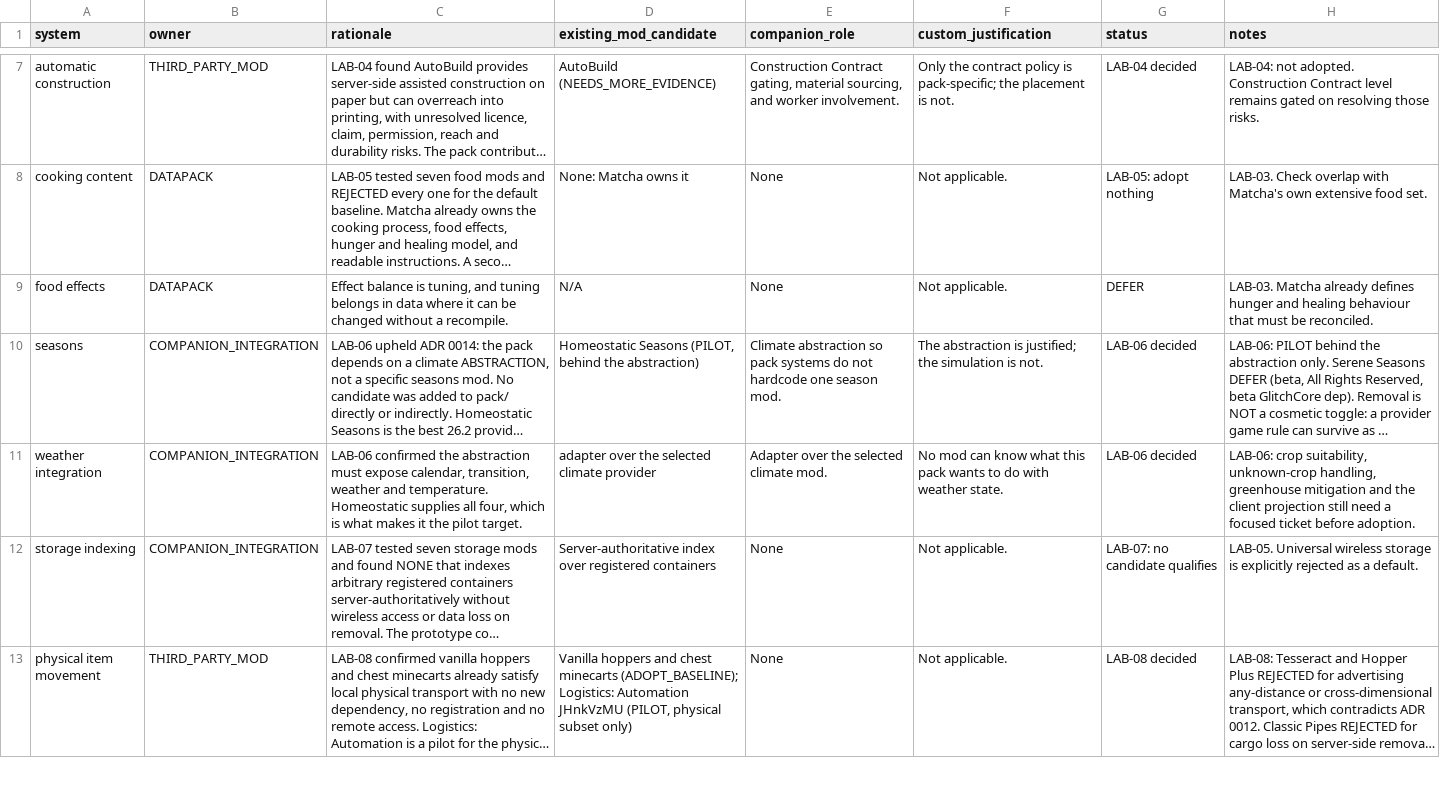
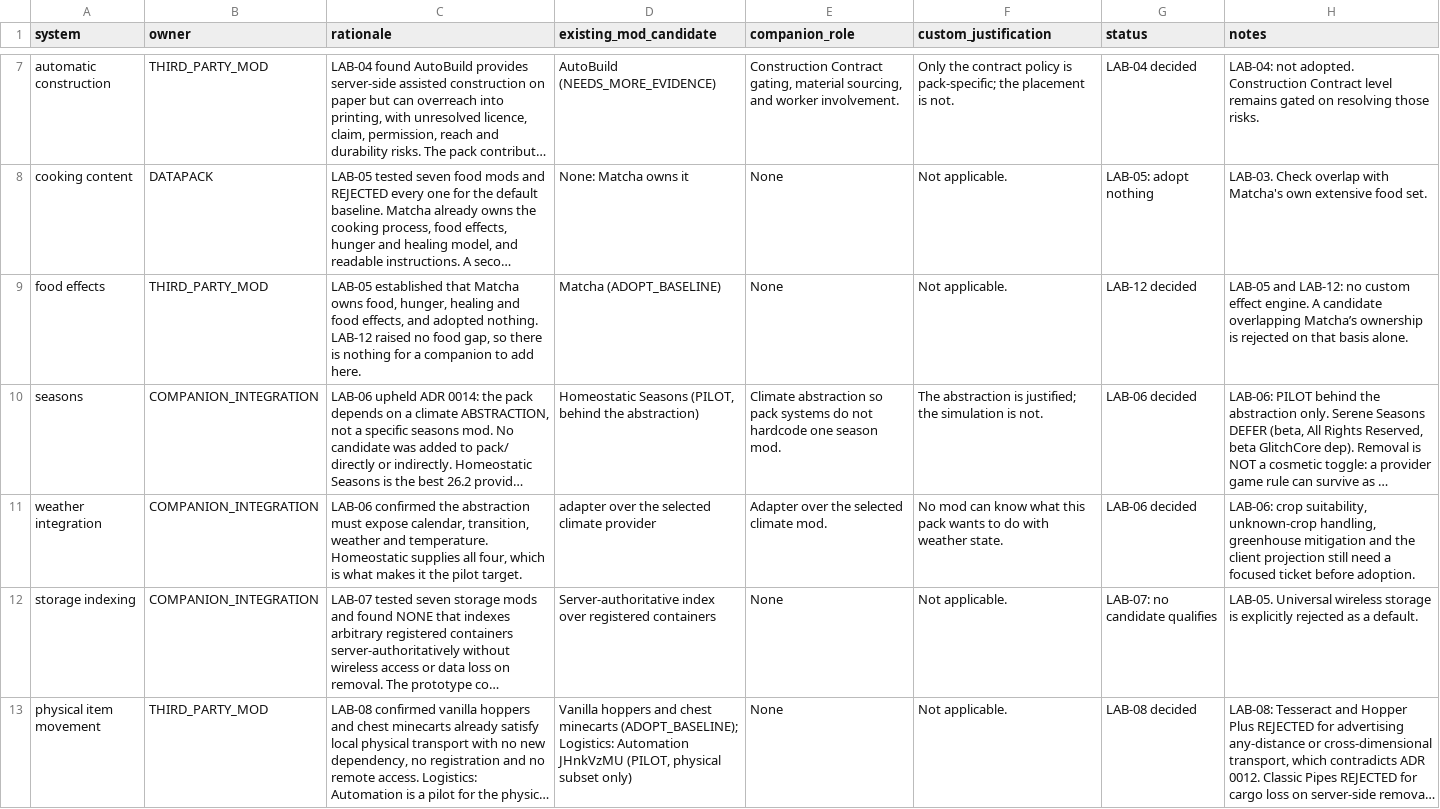
Before and after one commit to nathenialalleyne/forever, a CSV file: docs/architecture/ownership-matrix.csv, drawn as a sheet; only a part is shown, gaps mark what is left out; long unchanged cells end in …; the diff covers the shown part only; the diff names each change by its address in the sheet, - before the commit and + after, or states it on an @@ line.

Commit message:
docs: apply the LAB-12 verdicts to the ownership matrix
Four rows sat at DEFER while LAB-12 had already ruled on them. Recording those
verdicts matters most where they say no.

The capability web and the unified Field Journal are now explicitly deferred for
want of a measured failure, not merely unscheduled. Both are long-planned ideas,
and the ownership matrix is exactly where a future agent would otherwise read
DEFER as 'not yet built' rather than 'evidence says do not build this'.

Remote logistics now records that LAB-12's one conditional gap is a bounded local
storage index, not a remote capability, and that LAB-08 rejected any-distance
transport under ADR 0012. Food effects records Matcha's ownership from LAB-05.

Twenty-four of 34 systems now carry a lab-backed decision, up from 20. The three
still at DEFER are genuinely unaddressed future systems, which is honest rather
than tidy.

```diff
--- a/docs/architecture/ownership-matrix.csv
+++ b/docs/architecture/ownership-matrix.csv
-B9 (owner): DATAPACK
+B9 (owner): THIRD_PARTY_MOD
-C9 (rationale): Effect balance is tuning, and tuning belongs in data where it can be changed without a recompile.
+C9 (rationale): LAB-05 established that Matcha owns food, hunger, healing and food effects, and adopted nothing. LAB-12 raised no food gap, so there is nothing for a companion to add here.
-D9 (existing_mod_candidate): N/A
+D9 (existing_mod_candidate): Matcha (ADOPT_BASELINE)
-G9 (status): DEFER
+G9 (status): LAB-12 decided
-H9 (notes): LAB-03. Matcha already defines hunger and healing behaviour that must be reconciled.
+H9 (notes): LAB-05 and LAB-12: no custom effect engine. A candidate overlapping Matcha’s ownership is rejected on that basis alone.
```
Also changed, not shown: 13 edited cells elsewhere in this file.
